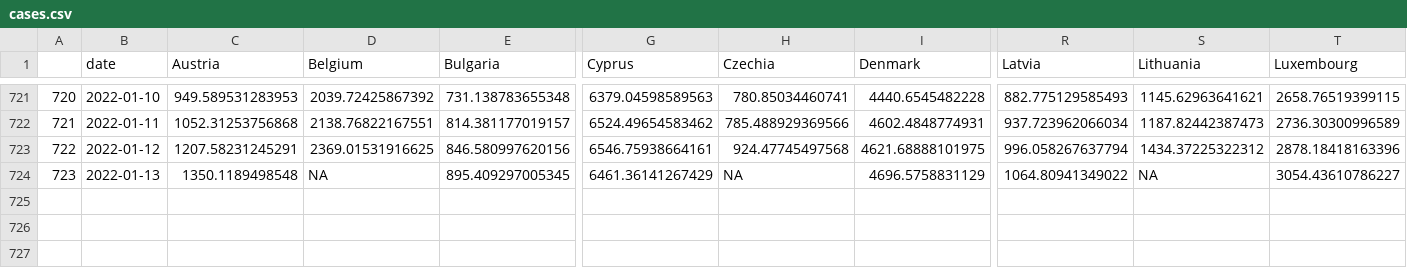
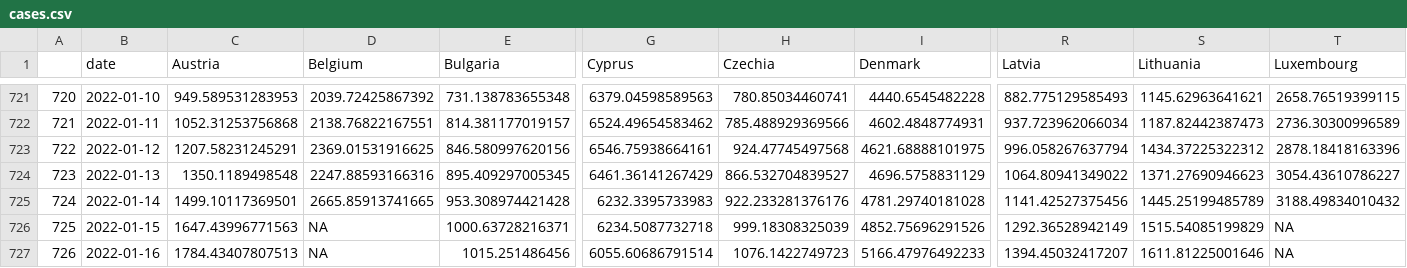
Before and after one commit to dfin-econ/dashboard, a CSV file: cases.csv, drawn as a sheet; only a part is shown, gaps mark what is left out; rows hold the shown columns only; the diff names each change by its address in the sheet, - before the commit and + after, or states it on an @@ line.

```diff
--- a/cases.csv
+++ b/cases.csv
-D724 (Belgium): NA
+D724 (Belgium): 2247.88593166316
-H724 (Czechia): NA
+H724 (Czechia): 866.532704839527
-S724 (Lithuania): NA
+S724 (Lithuania): 1371.27690946623
+row 725: 724 | 2022-01-14 | 1499.10117369501 | 2665.85913741665 | 953.308974421428 | 6232.3395733983 | 922.233281376176 | 4781.29740181028 | 1141.42527375456 | 1445.25199485789 | 3188.49834010432
+row 726: 725 | 2022-01-15 | 1647.43996771563 | NA | 1000.63728216371 | 6234.5087732718 | 999.18308325039 | 4852.75696291526 | 1292.36528942149 | 1515.54085199829 | NA
+row 727: 726 | 2022-01-16 | 1784.43407807513 | NA | 1015.251486456 | 6055.60686791514 | 1076.1422749723 | 5166.47976492233 | 1394.45032417207 | 1611.81225001646 | NA
```
Also changed, not shown: cumulcases.csv, 1 other file.
